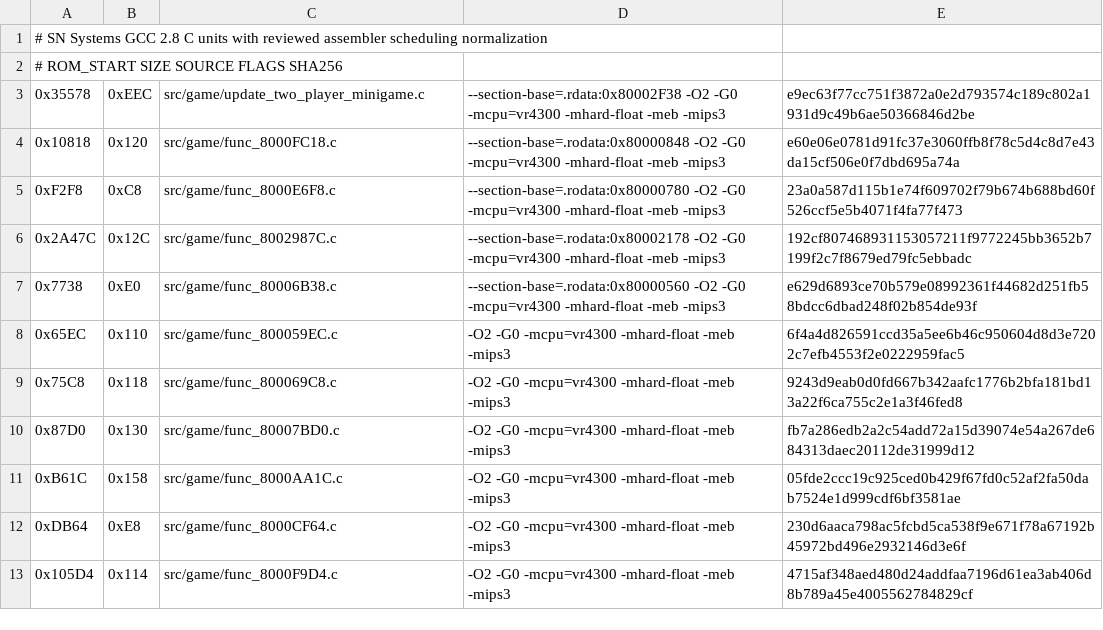
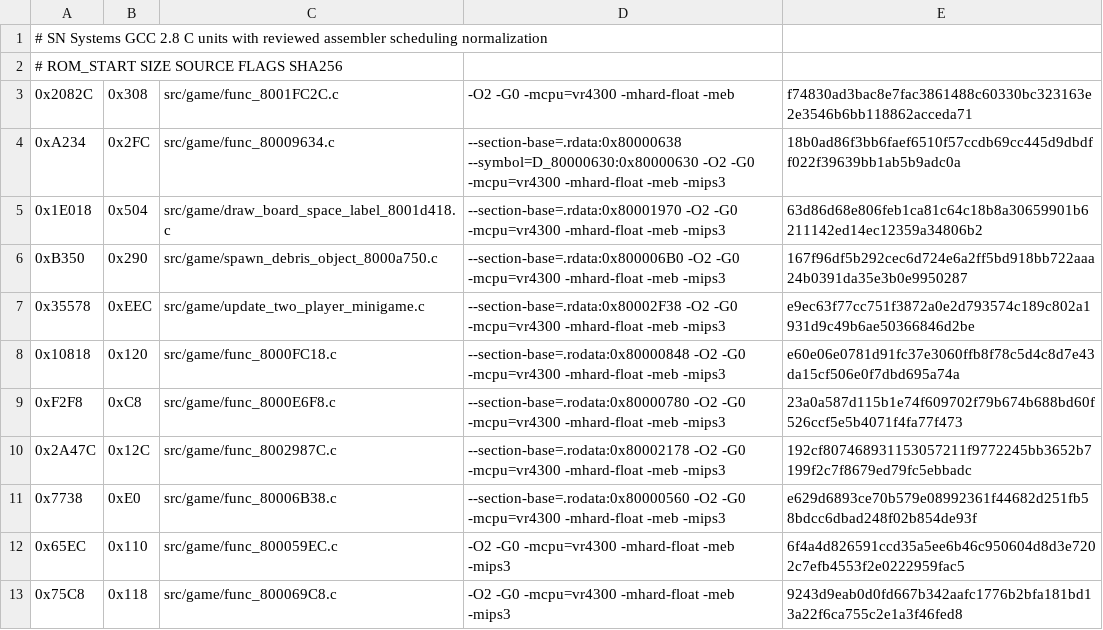
Before and after one commit to TheGh0stShip/Rugrats-Scavenger-Hunt, a TSV file: config/us/matching_sn_normalized_units.tsv, drawn as a sheet; only a part is shown; the shorter side is filled out with more unchanged rows; the diff names each change by its address in the sheet, - before the commit and + after, or states it on an @@ line.

Commit message:
Match four large game routines

```diff
--- a/config/us/matching_sn_normalized_units.tsv
+++ b/config/us/matching_sn_normalized_units.tsv
+row 3: 0x2082C | 0x308 | src/game/func_8001FC2C.c | -O2 -G0 -mcpu=vr4300 -mhard-float -meb | f74830ad3bac8e7fac3861488c60330bc323163e2e3546b6bb118862acceda71
+row 4: 0xA234 | 0x2FC | src/game/func_80009634.c | --section-base=.rdata:0x80000638 --symbol=D_80000630:0x80000630 -O2 -G0 -mcpu=vr4300 -mhard-float -meb -mips3 | 18b0ad86f3bb6faef6510f57ccdb69cc445d9dbdff022f39639bb1ab5b9adc0a
+row 5: 0x1E018 | 0x504 | src/game/draw_board_space_label_8001d418.c | --section-base=.rdata:0x80001970 -O2 -G0 -mcpu=vr4300 -mhard-float -meb -mips3 | 63d86d68e806feb1ca81c64c18b8a30659901b6211142ed14ec12359a34806b2
+row 6: 0xB350 | 0x290 | src/game/spawn_debris_object_8000a750.c | --section-base=.rdata:0x800006B0 -O2 -G0 -mcpu=vr4300 -mhard-float -meb -mips3 | 167f96df5b292cec6d724e6a2ff5bd918bb722aaa24b0391da35e3b0e9950287
```
Also changed, not shown: 6 other files.
